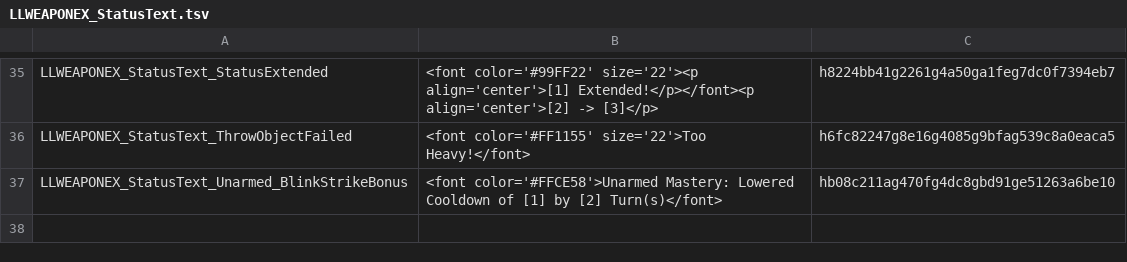
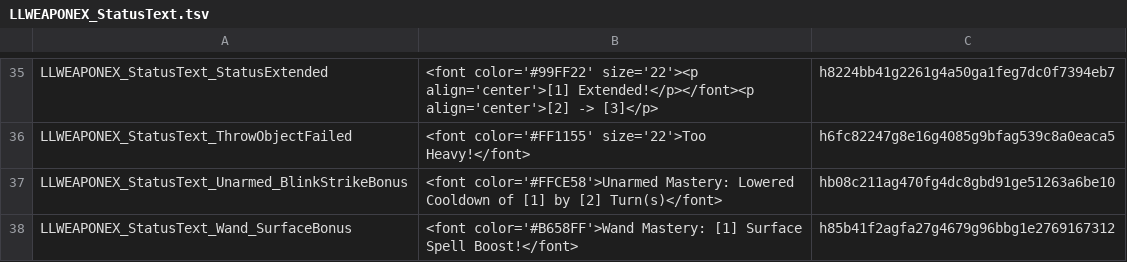
Before and after one commit to LaughingLeader-DOS2-Mods/WeaponExpansion, a TSV file: LocalKeys/LLWEAPONEX_StatusText.tsv, drawn as a sheet; only a part is shown, gaps mark what is left out; the diff names each change by its address in the sheet, - before the commit and + after, or states it on an @@ line.

Commit message:
Update localization

```diff
--- a/LocalKeys/LLWEAPONEX_StatusText.tsv
+++ b/LocalKeys/LLWEAPONEX_StatusText.tsv
+row 38: LLWEAPONEX_StatusText_Wand_SurfaceBonus | <font color='#B658FF'>Wand Mastery: [1] Surface Spell Boost!</font> | h85b41f2agfa27g4679g96bbg1e2769167312
```
Also changed, not shown: LocalKeys/LLWEAPONEX_Masteries_SkillBonuses.tsv, 13 other files.
